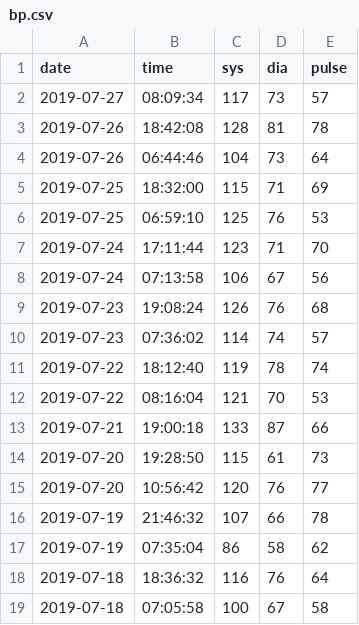
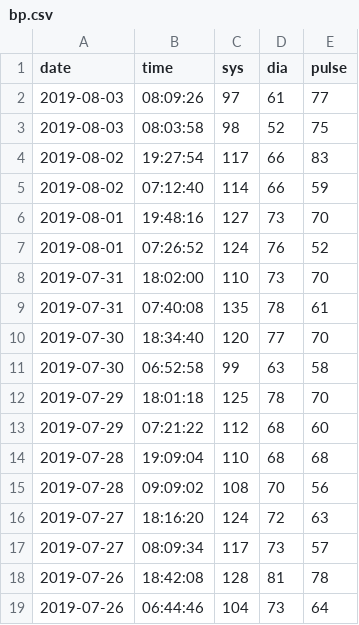
Before and after one commit to jscrane/BP, a CSV file: bp.csv, drawn as a sheet; only a part is shown; the shorter side is filled out with more unchanged rows; the diff names each change by its address in the sheet, - before the commit and + after, or states it on an @@ line.

Commit message:
weekly data

```diff
--- a/bp.csv
+++ b/bp.csv
+row 2: 2019-08-03 | 08:09:26 | 97 | 61 | 77
+row 3: 2019-08-03 | 08:03:58 | 98 | 52 | 75
+row 4: 2019-08-02 | 19:27:54 | 117 | 66 | 83
+row 5: 2019-08-02 | 07:12:40 | 114 | 66 | 59
+row 6: 2019-08-01 | 19:48:16 | 127 | 73 | 70
+row 7: 2019-08-01 | 07:26:52 | 124 | 76 | 52
+row 8: 2019-07-31 | 18:02:00 | 110 | 73 | 70
+row 9: 2019-07-31 | 07:40:08 | 135 | 78 | 61
+row 10: 2019-07-30 | 18:34:40 | 120 | 77 | 70
+row 11: 2019-07-30 | 06:52:58 | 99 | 63 | 58
+row 12: 2019-07-29 | 18:01:18 | 125 | 78 | 70
+row 13: 2019-07-29 | 07:21:22 | 112 | 68 | 60
+row 14: 2019-07-28 | 19:09:04 | 110 | 68 | 68
+row 15: 2019-07-28 | 09:09:02 | 108 | 70 | 56
+row 16: 2019-07-27 | 18:16:20 | 124 | 72 | 63
```
Also changed, not shown: factors.csv.
